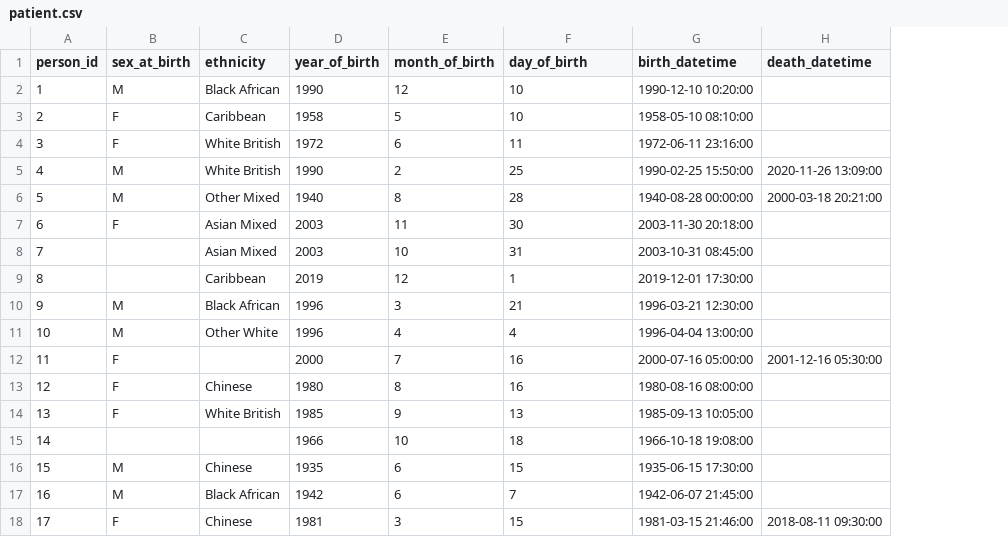
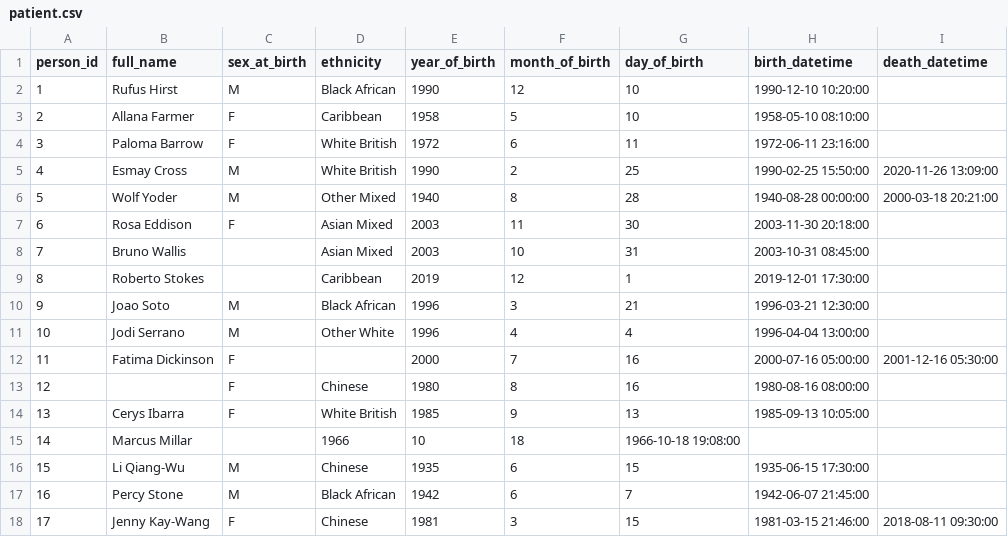
Before and after one commit to uclh-criu/recruit-tests, a CSV file: sw-dev-b7/resources/patient.csv, drawn as a sheet; addresses are those after the commit; the diff names each change by its address in the sheet, - before the commit and + after, or states it on an @@ line.

Commit message:
Added names to patients

```diff
--- a/sw-dev-b7/resources/patient.csv
+++ b/sw-dev-b7/resources/patient.csv
+column B (full_name), rows 2-18: Rufus Hirst | Allana Farmer | Paloma Barrow | Esmay Cross | Wolf Yoder | Rosa Eddison | Bruno Wallis | Roberto Stokes | Joao Soto | Jodi Serrano | Fatima Dickinson |  | Cerys Ibarra | Marcus Millar | Li Qiang-Wu | Percy Stone | Jenny Kay-Wang
-D15 (ethnicity): (empty)
+D15 (ethnicity): 1966
-E15 (year_of_birth): 1966
+E15 (year_of_birth): 10
-F15 (month_of_birth): 10
+F15 (month_of_birth): 18
-G15 (day_of_birth): 18
+G15 (day_of_birth): 1966-10-18 19:08:00
-H15 (birth_datetime): 1966-10-18 19:08:00
+H15 (birth_datetime): (empty)
```
